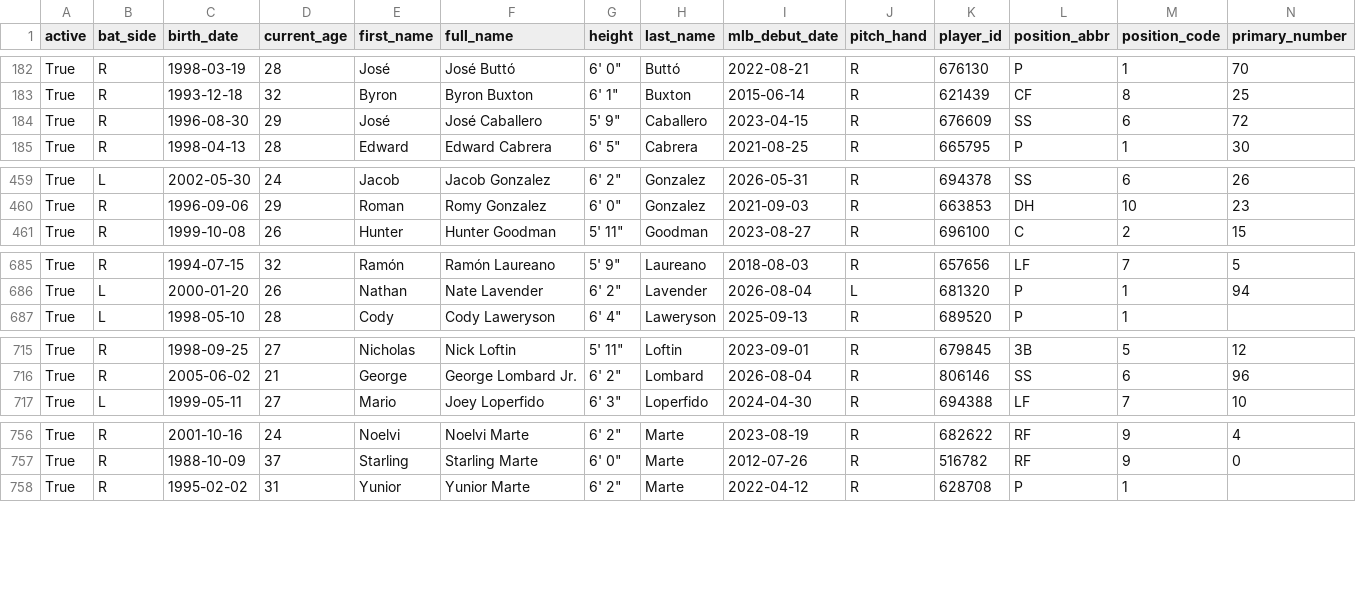
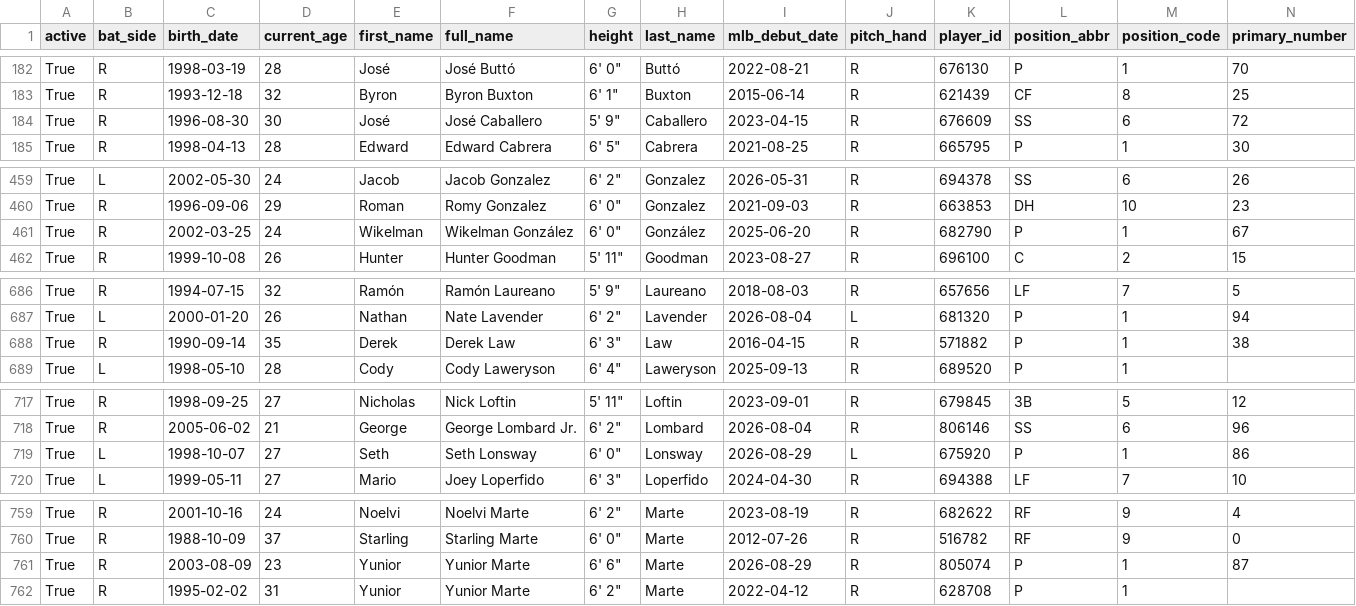
Before and after one commit to fuku8/mlb-data, a CSV file: data/players.csv, drawn as a sheet; only a part is shown, gaps mark what is left out; rows hold the shown columns only; the diff covers the shown part only; the diff names each change by its address in the sheet, - before the commit and + after, or states it on an @@ line.

```diff
--- a/data/players.csv
+++ b/data/players.csv
-D184 (current_age): 29
+D184 (current_age): 30
+row 461: True | R | 2002-03-25 | 24 | Wikelman | Wikelman González | 6' 0" | González | 2025-06-20 | R | 682790 | P | 1 | 67
+row 688: True | R | 1990-09-14 | 35 | Derek | Derek Law | 6' 3" | Law | 2016-04-15 | R | 571882 | P | 1 | 38
+row 719: True | L | 1998-10-07 | 27 | Seth | Seth Lonsway | 6' 0" | Lonsway | 2026-08-29 | L | 675920 | P | 1 | 86
+row 761: True | R | 2003-08-09 | 23 | Yunior | Yunior Marte | 6' 6" | Marte | 2026-08-29 | R | 805074 | P | 1 | 87
```
Also changed, not shown: 5 edited cells elsewhere in this file, data/player_fielding.csv, data/player_hitting.csv, 6 other files.
